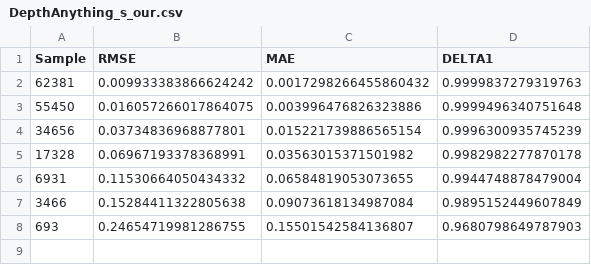
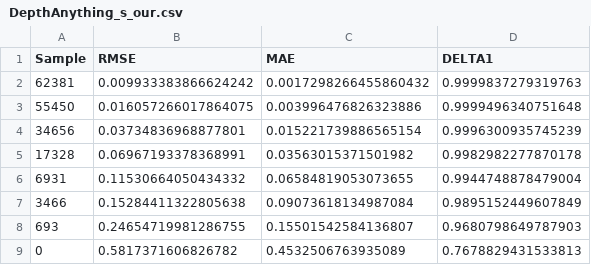
Before and after one commit to tauzn-clock/DepthPrompting, a CSV file: metrics/DepthAnything_s_our.csv, drawn as a sheet.

Commit message:
update metrics

```diff
--- a/metrics/DepthAnything_s_our.csv
+++ b/metrics/DepthAnything_s_our.csv
@@ -8 +8,2 @@ Sample,RMSE,MAE,DELTA1
 693,0.24654719981286755,0.15501542584136807,0.9680798649787903
+0,0.5817371606826782,0.4532506763935089,0.7678829431533813
```
Also changed, not shown: 1 other file.
